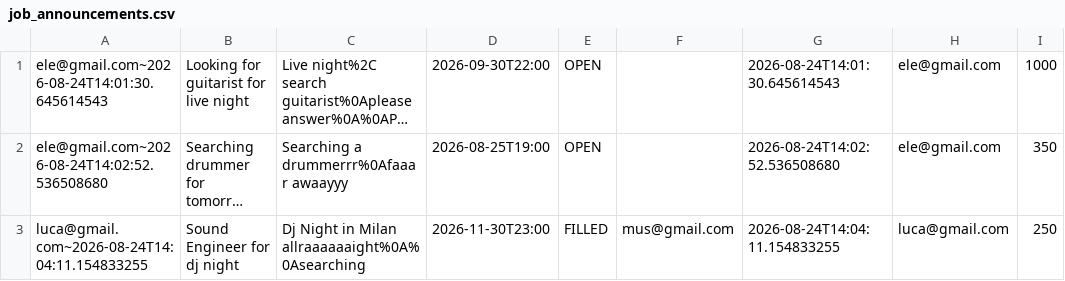
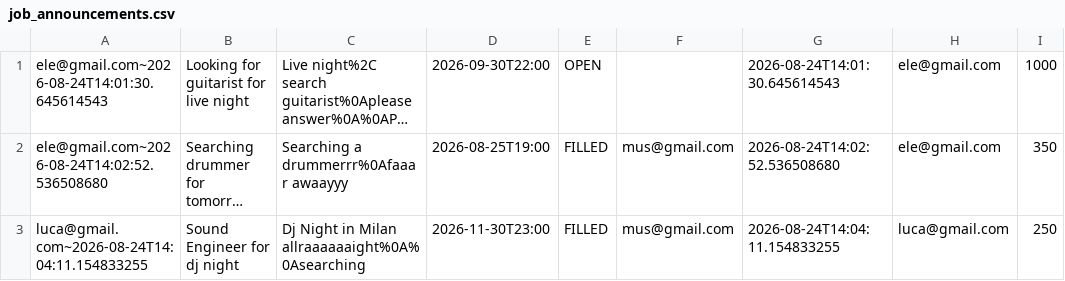
Before and after one commit to simoscat/RockLink, a CSV file: data/csv/job_announcements.csv, drawn as a sheet; only a part is shown; long unchanged cells end in …; the diff names each change by its address in the sheet, - before the commit and + after, or states it on an @@ line.

```diff
--- a/data/csv/job_announcements.csv
+++ b/data/csv/job_announcements.csv
-E2: OPEN
+E2: FILLED
-F2: (empty)
+F2: mus@gmail.com
```
Also changed, not shown: data/csv/notifications.csv, 5 other files.
